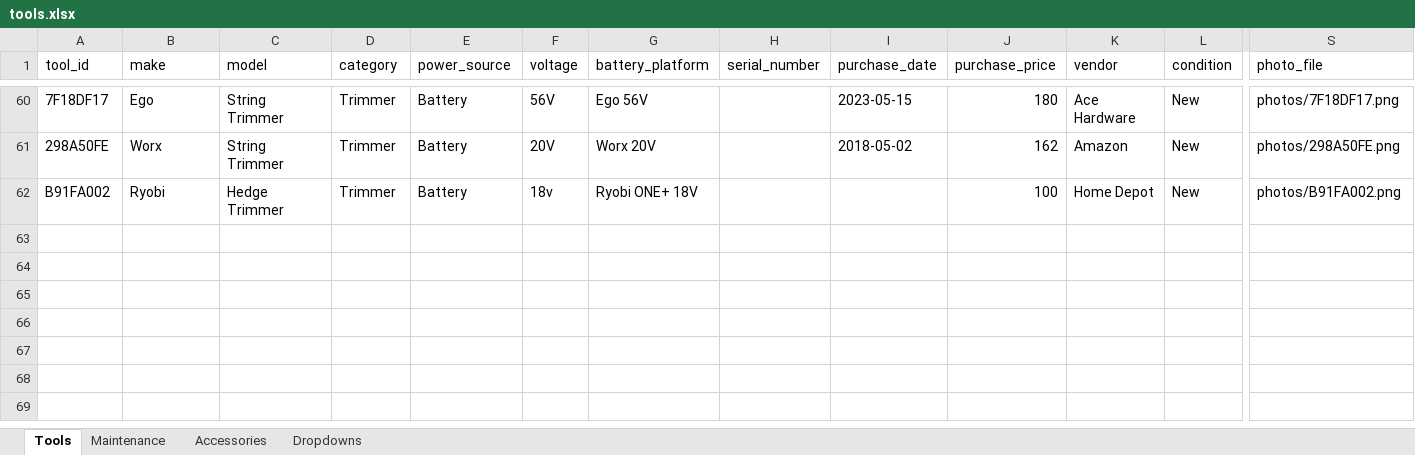
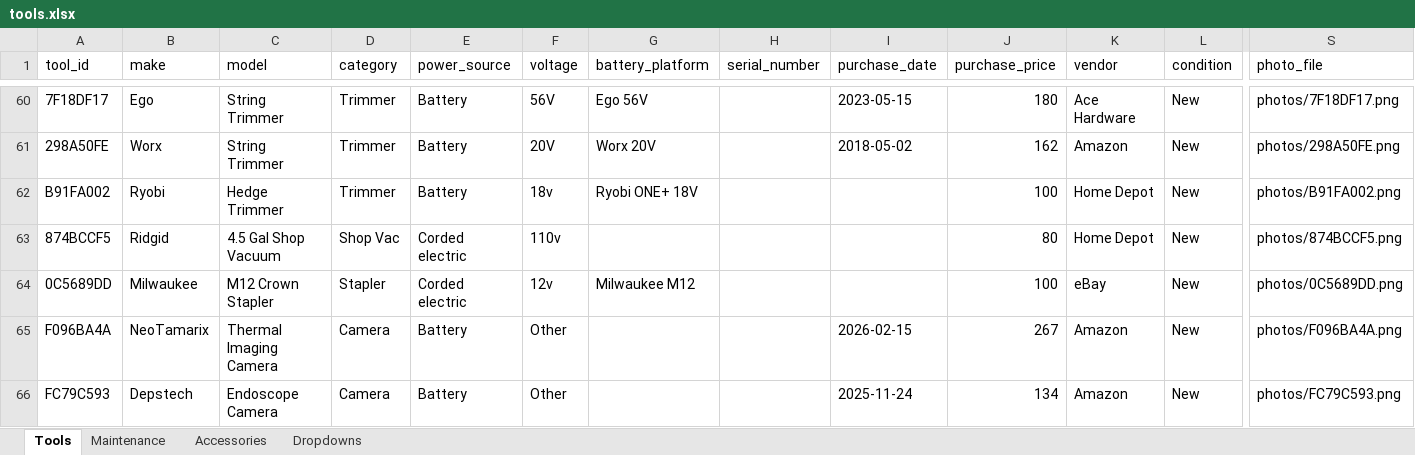
Before and after one commit to fuadkhandaker/toolstation2, an Excel workbook: tools.xlsx, sheet Tools, drawn as a sheet; only a part is shown, gaps mark what is left out; values as stored, in another font and other column widths than the file's, no borders; rows hold the shown columns only; the diff names each change by its address in the sheet, - before the commit and + after, or states it on an @@ line.

```diff
--- a/tools.xlsx (sheet Tools)
+++ b/tools.xlsx (sheet Tools)
+row 63: 874BCCF5 | Ridgid | 4.5 Gal Shop Vacuum | Shop Vac | Corded electric | 110v |  |  |  | 80 | Home Depot | New | photos/874BCCF5.png
+row 64: 0C5689DD | Milwaukee | M12 Crown Stapler | Stapler | Corded electric | 12v | Milwaukee M12 |  |  | 100 | eBay | New | photos/0C5689DD.png
+row 65: F096BA4A | NeoTamarix | Thermal Imaging Camera | Camera | Battery | Other |  |  | 2026-02-15 | 267 | Amazon | New | photos/F096BA4A.png
+row 66: FC79C593 | Depstech | Endoscope Camera | Camera | Battery | Other |  |  | 2025-11-24 | 134 | Amazon | New | photos/FC79C593.png
```
Also changed, not shown: sheet Dropdowns, 4 other files.
